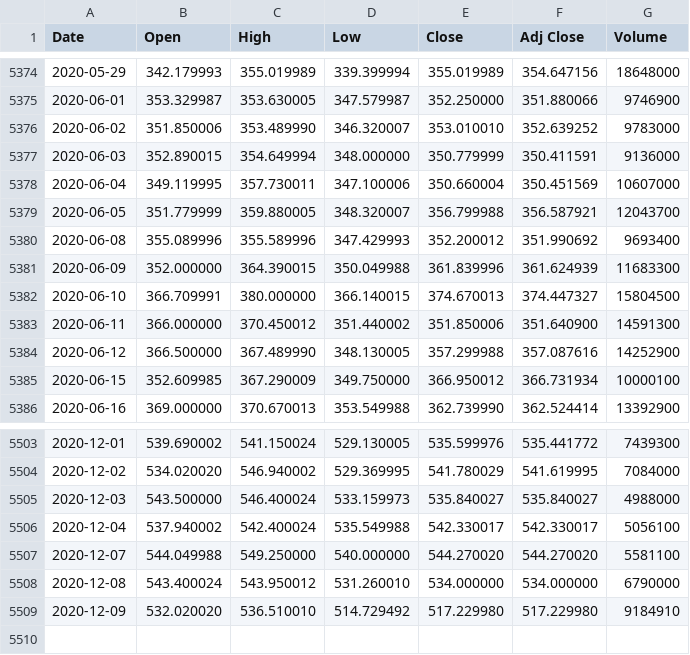
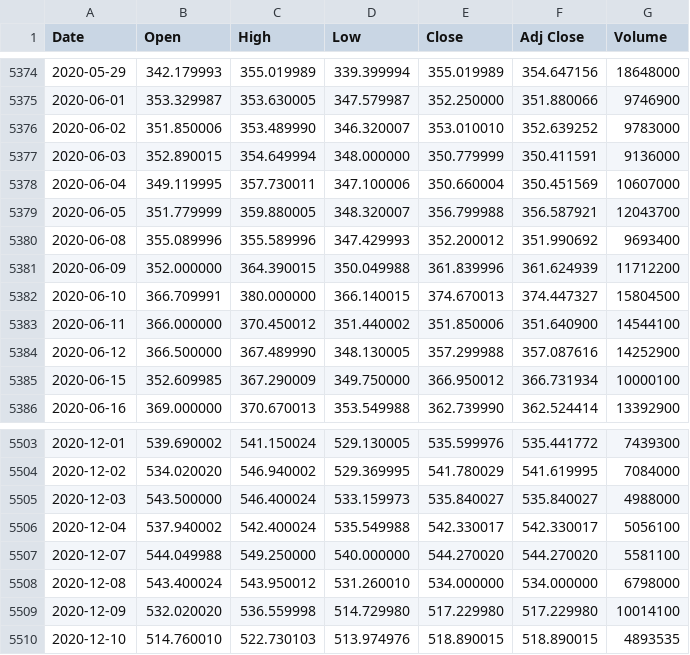
Before and after one commit to UkiDLucas/MarketIndicators.jl, a CSV file: src/DATA/original/NVDA.csv, drawn as a sheet; only a part is shown, gaps mark what is left out.

Commit message:
fetching and preprocessing CSV from spreadsheet

```diff
--- a/src/DATA/original/NVDA.csv
+++ b/src/DATA/original/NVDA.csv
@@ -5380,5 +5380,5 @@ Date,Open,High,Low,Close,Adj Close,Volume
 2020-06-08,355.089996,355.589996,347.429993,352.200012,351.990692,9693400
-2020-06-09,352.000000,364.390015,350.049988,361.839996,361.624939,11683300
+2020-06-09,352.000000,364.390015,350.049988,361.839996,361.624939,11712200
 2020-06-10,366.709991,380.000000,366.140015,374.670013,374.447327,15804500
-2020-06-11,366.000000,370.450012,351.440002,351.850006,351.640900,14591300
+2020-06-11,366.000000,370.450012,351.440002,351.850006,351.640900,14544100
 2020-06-12,366.500000,367.489990,348.130005,357.299988,357.087616,14252900
@@ -5507,3 +5507,4 @@ Date,Open,High,Low,Close,Adj Close,Volume
 2020-12-07,544.049988,549.250000,540.000000,544.270020,544.270020,5581100
-2020-12-08,543.400024,543.950012,531.260010,534.000000,534.000000,6790000
-2020-12-09,532.020020,536.510010,514.729492,517.229980,517.229980,9184910
+2020-12-08,543.400024,543.950012,531.260010,534.000000,534.000000,6798000
+2020-12-09,532.020020,536.559998,514.729980,517.229980,517.229980,10014100
+2020-12-10,514.760010,522.730103,513.974976,518.890015,518.890015,4893535
```
Also changed, not shown: src/DATA/original/AAPL.csv, src/DATA/original/BABA.csv, 43 other files.
